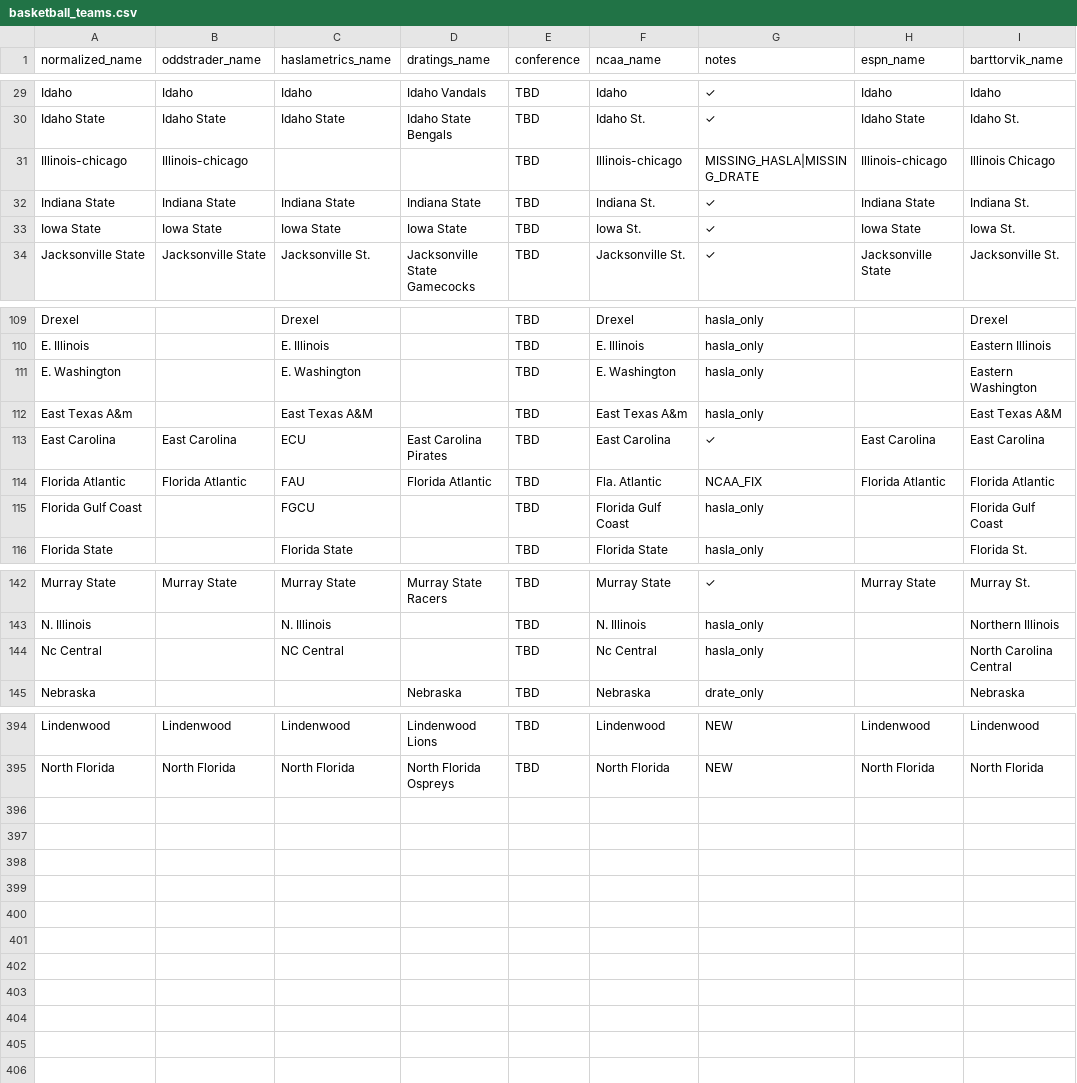
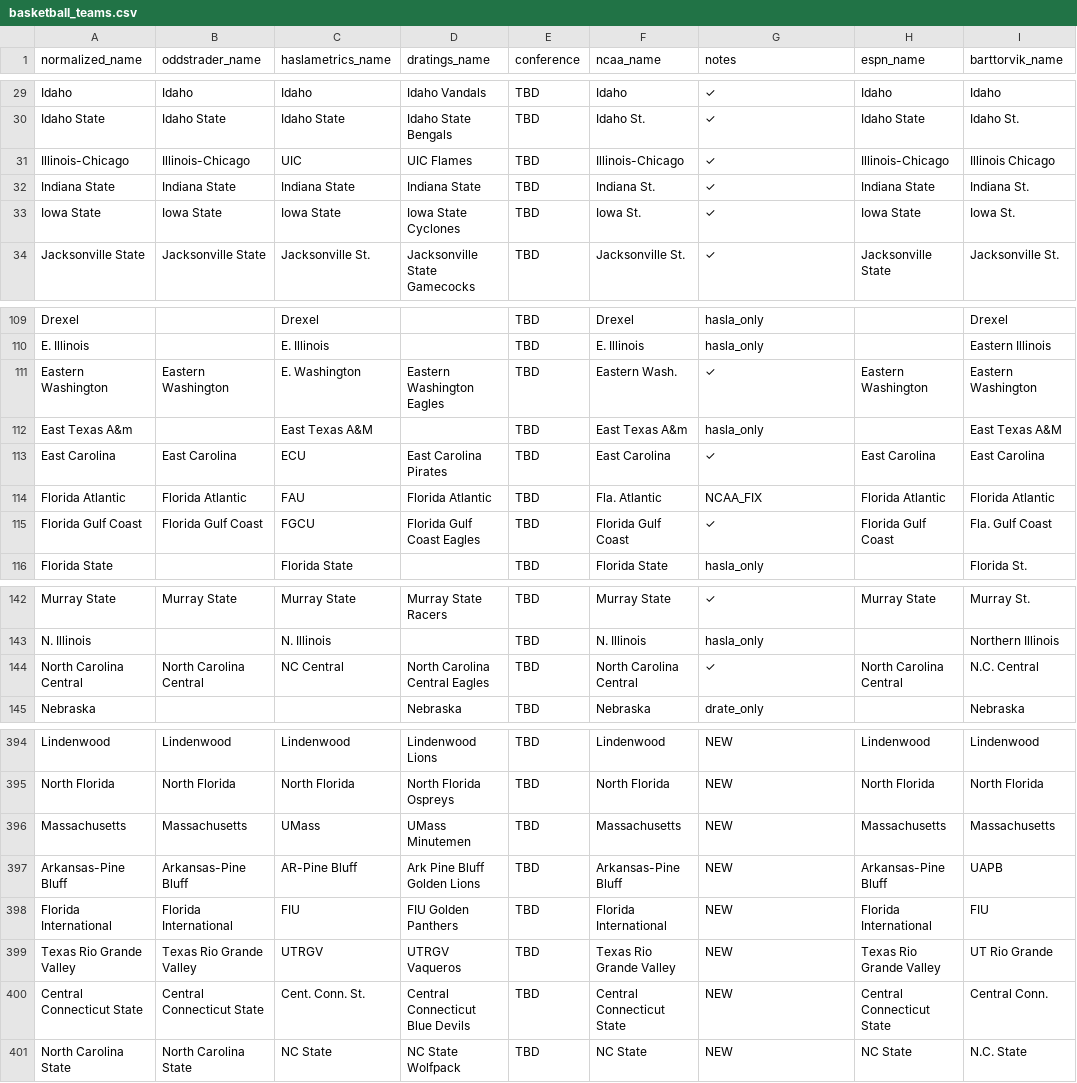
Before and after one commit to dpk1212/nhl-savant, a CSV file: public/basketball_teams.csv, drawn as a sheet; only a part is shown, gaps mark what is left out; the diff covers the shown part only.

Commit message:
🏀 CSV Update: Add 20+ D-Ratings mascot names, 6 new teams - 55/56 picks now working
CSV Fixes (D-Ratings names):
- Louisiana Tech → Louisiana Tech Bulldogs
- Columbia → Columbia Lions
- Marshall → Marshall Thundering Herd
- Alabama → Alabama Crimson Tide
- Boston College → Boston College Eagles
- Towson → Towson Tigers
- Northern Colorado → Northern Colorado Bears
- Southern Indiana → Southern Indiana Screaming Eagles
- Iowa State → Iowa State Cyclones
- Memphis → Memphis Tigers
- New Orleans → New Orleans Privateers
- San Diego State → San Diego State Aztecs
- Northern Arizona → Northern Arizona Lumberjacks
- Oral Roberts → Oral Roberts Golden Eagles
- Rice → Rice Owls
- Utah Valley → Utah Valley Wolverines
- Auburn → Auburn Tigers
- NC State → NC State Wolfpack
- Seton Hall → Seton Hall Pirates
- Texas → Texas Longhorns

New Teams Added:
- Massachusetts, Arkansas-Pine Bluff, Florida International
- Texas Rio Grande Valley, Central Connecticut State, North Carolina State

Parser Fixes:
- Fixed Haslametrics parser to detect new games section format
- Fixed diagnoseBasketballPicks.js barttorvik parameter

Result: 30 → 55 picks (+83% improvement)

```diff
--- a/public/basketball_teams.csv
+++ b/public/basketball_teams.csv
@@ -30,5 +30,5 @@ Idaho,Idaho,Idaho,Idaho Vandals,TBD,Idaho,✓,Idaho,Idaho
 Idaho State,Idaho State,Idaho State,Idaho State Bengals,TBD,Idaho St.,✓,Idaho State,Idaho St.
-Illinois-chicago,Illinois-chicago,,,TBD,Illinois-chicago,MISSING_HASLA|MISSING_DRATE,Illinois-chicago,Illinois Chicago
+Illinois-Chicago,Illinois-Chicago,UIC,UIC Flames,TBD,Illinois-Chicago,✓,Illinois-Chicago,Illinois Chicago
 Indiana State,Indiana State,Indiana State,Indiana State,TBD,Indiana St.,✓,Indiana State,Indiana St.
-Iowa State,Iowa State,Iowa State,Iowa State,TBD,Iowa St.,✓,Iowa State,Iowa St.
+Iowa State,Iowa State,Iowa State,Iowa State Cyclones,TBD,Iowa St.,✓,Iowa State,Iowa St.
 Jacksonville State,Jacksonville State,Jacksonville St.,Jacksonville State Gamecocks,TBD,Jacksonville St.,✓,Jacksonville State,Jacksonville St.
@@ -110,3 +110,3 @@ Drexel,,Drexel,,TBD,Drexel,hasla_only,,Drexel
 E. Illinois,,E. Illinois,,TBD,E. Illinois,hasla_only,,Eastern Illinois
-E. Washington,,E. Washington,,TBD,E. Washington,hasla_only,,Eastern Washington
+Eastern Washington,Eastern Washington,E. Washington,Eastern Washington Eagles,TBD,Eastern Wash.,✓,Eastern Washington,Eastern Washington
 East Texas A&m,,East Texas A&M,,TBD,East Texas A&m,hasla_only,,East Texas A&M
@@ -114,3 +114,3 @@ East Carolina,East Carolina,ECU,East Carolina Pirates,TBD,East Carolina,✓,East
 Florida Atlantic,Florida Atlantic,FAU,Florida Atlantic,TBD,Fla. Atlantic,NCAA_FIX,Florida Atlantic,Florida Atlantic
-Florida Gulf Coast,,FGCU,,TBD,Florida Gulf Coast,hasla_only,,Florida Gulf Coast
+Florida Gulf Coast,Florida Gulf Coast,FGCU,Florida Gulf Coast Eagles,TBD,Florida Gulf Coast,✓,Florida Gulf Coast,Fla. Gulf Coast
 Florida State,,Florida State,,TBD,Florida State,hasla_only,,Florida St.
@@ -143,3 +143,3 @@ Murray State,Murray State,Murray State,Murray State Racers,TBD,Murray State,✓,
 N. Illinois,,N. Illinois,,TBD,N. Illinois,hasla_only,,Northern Illinois
-Nc Central,,NC Central,,TBD,Nc Central,hasla_only,,North Carolina Central
+North Carolina Central,North Carolina Central,NC Central,North Carolina Central Eagles,TBD,North Carolina Central,✓,North Carolina Central,N.C. Central
 Nebraska,,,Nebraska,TBD,Nebraska,drate_only,,Nebraska
@@ -395 +395,7 @@ Lindenwood,Lindenwood,Lindenwood,Lindenwood Lions,TBD,Lindenwood,NEW,Lindenwood,
 North Florida,North Florida,North Florida,North Florida Ospreys,TBD,North Florida,NEW,North Florida,North Florida
+Massachusetts,Massachusetts,UMass,UMass Minutemen,TBD,Massachusetts,NEW,Massachusetts,Massachusetts
+Arkansas-Pine Bluff,Arkansas-Pine Bluff,AR-Pine Bluff,Ark Pine Bluff Golden Lions,TBD,Arkansas-Pine Bluff,NEW,Arkansas-Pine Bluff,UAPB
+Florida International,Florida International,FIU,FIU Golden Panthers,TBD,Florida International,NEW,Florida International,FIU
+Texas Rio Grande Valley,Texas Rio Grande Valley,UTRGV,UTRGV Vaqueros,TBD,Texas Rio Grande Valley,NEW,Texas Rio Grande Valley,UT Rio Grande
+Central Connecticut State,Central Connecticut State,Cent. Conn. St.,Central Connecticut Blue Devils,TBD,Central Connecticut State,NEW,Central Connecticut State,Central Conn.
+North Carolina State,North Carolina State,NC State,NC State Wolfpack,TBD,NC State,NEW,NC State,N.C. State
```
Also changed, not shown: 35 edited cells elsewhere in this file, 2 other files.
